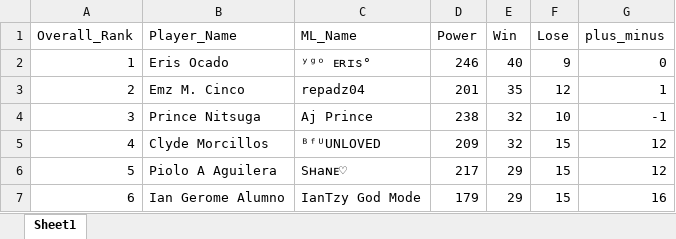
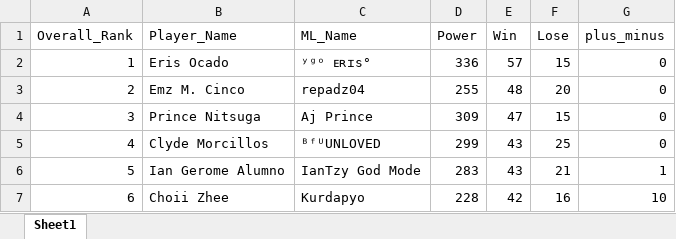
Before and after one commit to AndrewGrayHD22/mc_mlbb_rank_ups_top, an Excel workbook: staticfiles/excel/Overall Rank.xlsx, sheet Sheet1, drawn as a sheet; only a part is shown; values as stored, in another font and other column widths than the file's, no borders; the diff covers the shown part only; the diff names each change by its address in the sheet, - before the commit and + after, or states it on an @@ line.

Commit message:
edited staticfiles

```diff
--- a/staticfiles/excel/Overall Rank.xlsx (sheet Sheet1)
+++ b/staticfiles/excel/Overall Rank.xlsx (sheet Sheet1)
-D2 (Power): 246
+D2 (Power): 336
-E2 (Win): 40
+E2 (Win): 57
-F2 (Lose): 9
+F2 (Lose): 15
-D3 (Power): 201
+D3 (Power): 255
-E3 (Win): 35
+E3 (Win): 48
-F3 (Lose): 12
+F3 (Lose): 20
-G3 (plus_minus): 1
+G3 (plus_minus): 0
-D4 (Power): 238
+D4 (Power): 309
-E4 (Win): 32
+E4 (Win): 47
-F4 (Lose): 10
+F4 (Lose): 15
-G4 (plus_minus): -1
+G4 (plus_minus): 0
-D5 (Power): 209
+D5 (Power): 299
-E5 (Win): 32
+E5 (Win): 43
-F5 (Lose): 15
+F5 (Lose): 25
-G5 (plus_minus): 12
+G5 (plus_minus): 0
-B6 (Player_Name): Piolo A Aguilera
+B6 (Player_Name): Ian Gerome Alumno
-C6 (ML_Name): Sʜaɴᴇ♡
+C6 (ML_Name): IanTzy God Mode
-D6 (Power): 217
+D6 (Power): 283
-E6 (Win): 29
+E6 (Win): 43
-F6 (Lose): 15
+F6 (Lose): 21
-G6 (plus_minus): 12
+G6 (plus_minus): 1
-B7 (Player_Name): Ian Gerome Alumno
+B7 (Player_Name): Choii Zhee
-C7 (ML_Name): IanTzy God Mode
+C7 (ML_Name): Kurdapyo
-D7 (Power): 179
+D7 (Power): 228
-E7 (Win): 29
+E7 (Win): 42
-F7 (Lose): 15
+F7 (Lose): 16
-G7 (plus_minus): 16
+G7 (plus_minus): 10
```
Also changed, not shown: 332 edited cells elsewhere in this sheet, 4 other files.
